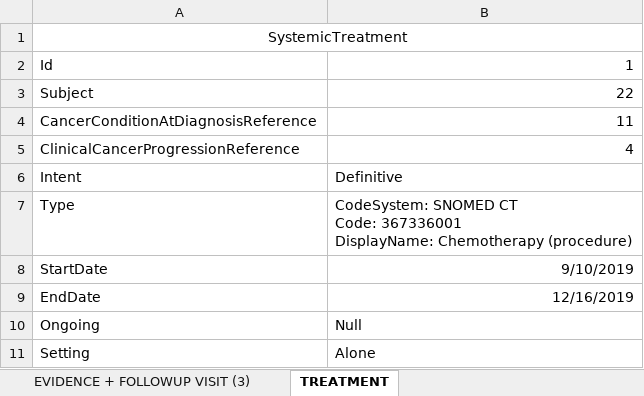
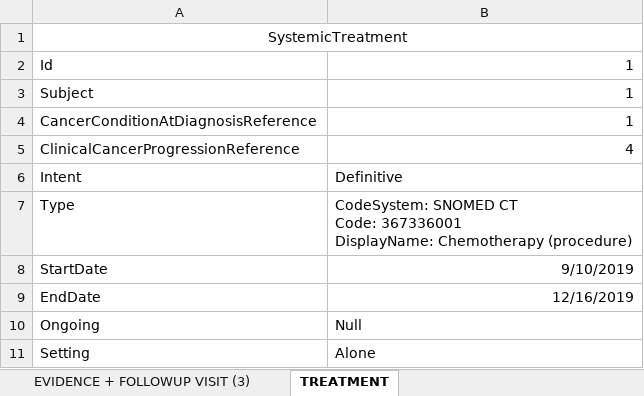
Before and after one commit to hl7-eu/cancer-common, an Excel workbook: _sources/LogicalModelExample_v1.xlsx, sheet TREATMENT, drawn as a sheet; values as stored, in another font and other column widths than the file's, no borders; the diff names each change by its address in the sheet, - before the commit and + after, or states it on an @@ line.

```diff
--- a/_sources/LogicalModelExample_v1.xlsx (sheet TREATMENT)
+++ b/_sources/LogicalModelExample_v1.xlsx (sheet TREATMENT)
-B3: 22
+B3: 1
-B4: 11
+B4: 1
```
Also changed, not shown: sheet DIAGNOSIS + FIRST TREATMENT, sheet EVIDENCE +OVERALL TREAT RESP, sheet EVIDENCE + FOLLOWUP VISIT (4), sheet EVIDENCE + FOLLOWUP VISIT, sheet EVIDENCE + FOLLOWUP VISIT (2), sheet EVIDENCE + FOLLOWUP VISIT (5), 2 more sheets, 7 other files.
